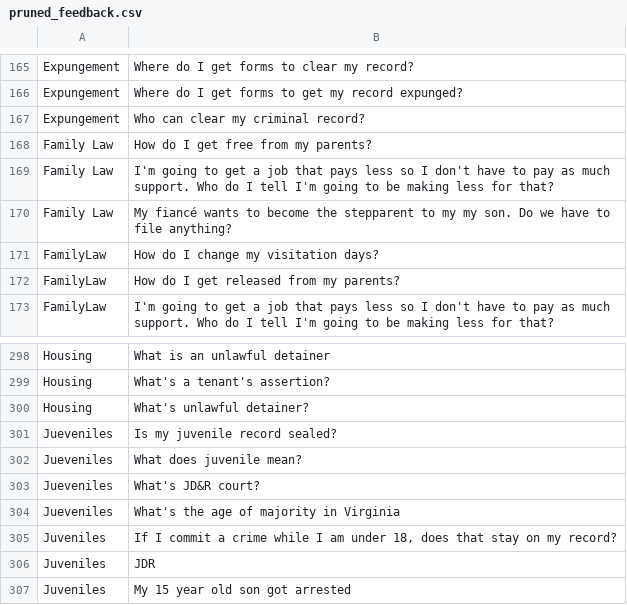
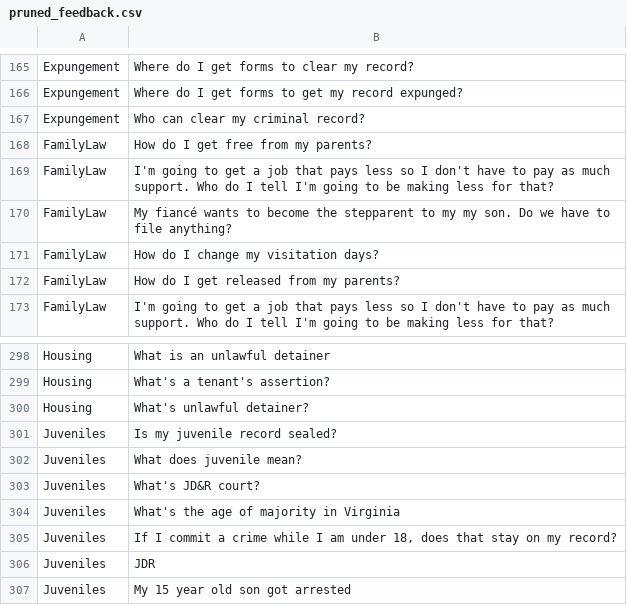
Before and after one commit to amsclark/va_courts_chatbot, a CSV file: pruned_feedback.csv, drawn as a sheet; only a part is shown, gaps mark what is left out.

Commit message:
Fix formatting inconsistencies in pruned_feedback.csv
Updated Family Law and Juveniles sections for consistency in formatting.

```diff
--- a/pruned_feedback.csv
+++ b/pruned_feedback.csv
@@ -167,5 +167,5 @@ Expungement,Where do I get forms to get my record expunged?
 Expungement,Who can clear my criminal record?
-Family Law,How do I get free from my parents?
-Family Law,I'm going to get a job that pays less so I don't have to pay as much support. Who do I tell I'm going to be making less for that?
-Family Law,My fiancé wants to become the stepparent to my my son. Do we have to file anything?
+FamilyLaw,How do I get free from my parents?
+FamilyLaw,I'm going to get a job that pays less so I don't have to pay as much support. Who do I tell I'm going to be making less for that?
+FamilyLaw,My fiancé wants to become the stepparent to my my son. Do we have to file anything?
 FamilyLaw,How do I change my visitation days?
@@ -300,6 +300,6 @@ Housing,What's a tenant's assertion?
 Housing,What's unlawful detainer?
-Jueveniles,Is my juvenile record sealed?
-Jueveniles,What does juvenile mean?
-Jueveniles,What's JD&R court?
-Jueveniles,What's the age of majority in Virginia
+Juveniles,Is my juvenile record sealed?
+Juveniles,What does juvenile mean?
+Juveniles,What's JD&R court?
+Juveniles,What's the age of majority in Virginia
 Juveniles,"If I commit a crime while I am under 18, does that stay on my record?"
```
